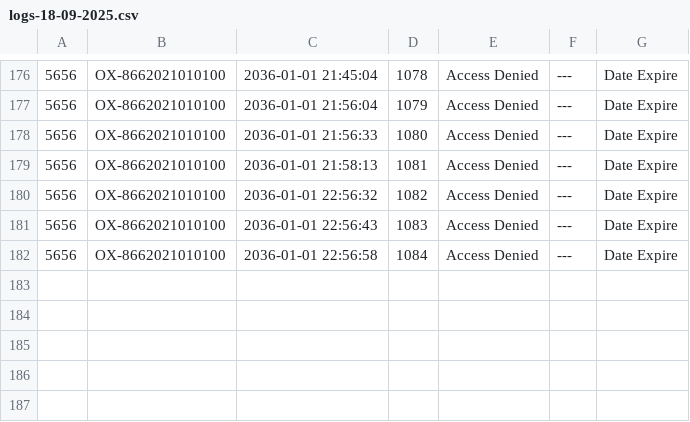
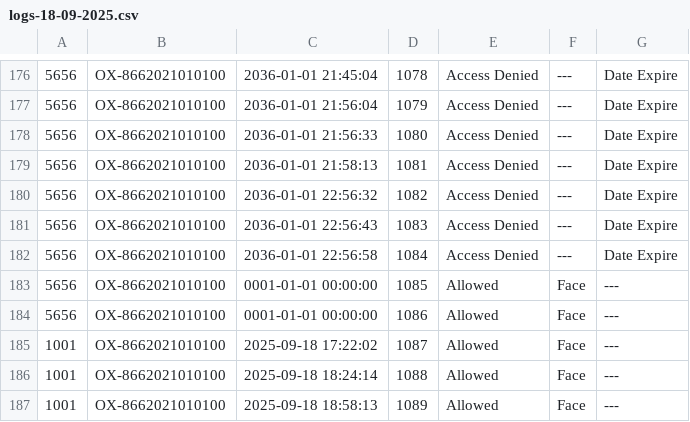
Before and after one commit to akildevs1000/gym-pro, a CSV file: backend/storage/app/logs-18-09-2025.csv, drawn as a sheet; only a part is shown, gaps mark what is left out; the diff names each change by its address in the sheet, - before the commit and + after, or states it on an @@ line.

```diff
--- a/backend/storage/app/logs-18-09-2025.csv
+++ b/backend/storage/app/logs-18-09-2025.csv
+row 183: 5656 | OX-8662021010100 | 0001-01-01 00:00:00 | 1085 | Allowed | Face | ---
+row 184: 5656 | OX-8662021010100 | 0001-01-01 00:00:00 | 1086 | Allowed | Face | ---
+row 185: 1001 | OX-8662021010100 | 2025-09-18 17:22:02 | 1087 | Allowed | Face | ---
+row 186: 1001 | OX-8662021010100 | 2025-09-18 18:24:14 | 1088 | Allowed | Face | ---
+row 187: 1001 | OX-8662021010100 | 2025-09-18 18:58:13 | 1089 | Allowed | Face | ---
```
Also changed, not shown: 13 other files.
